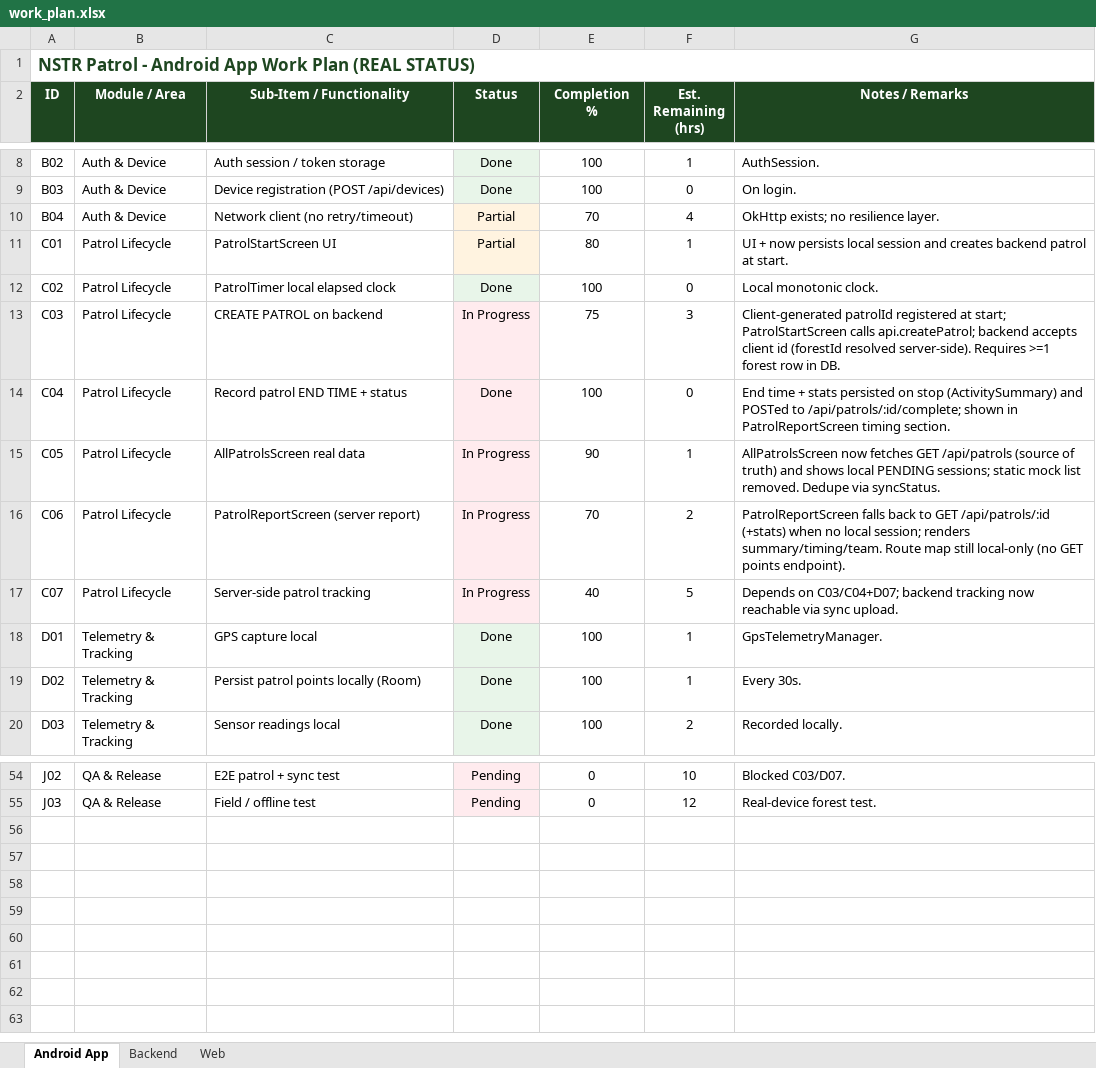
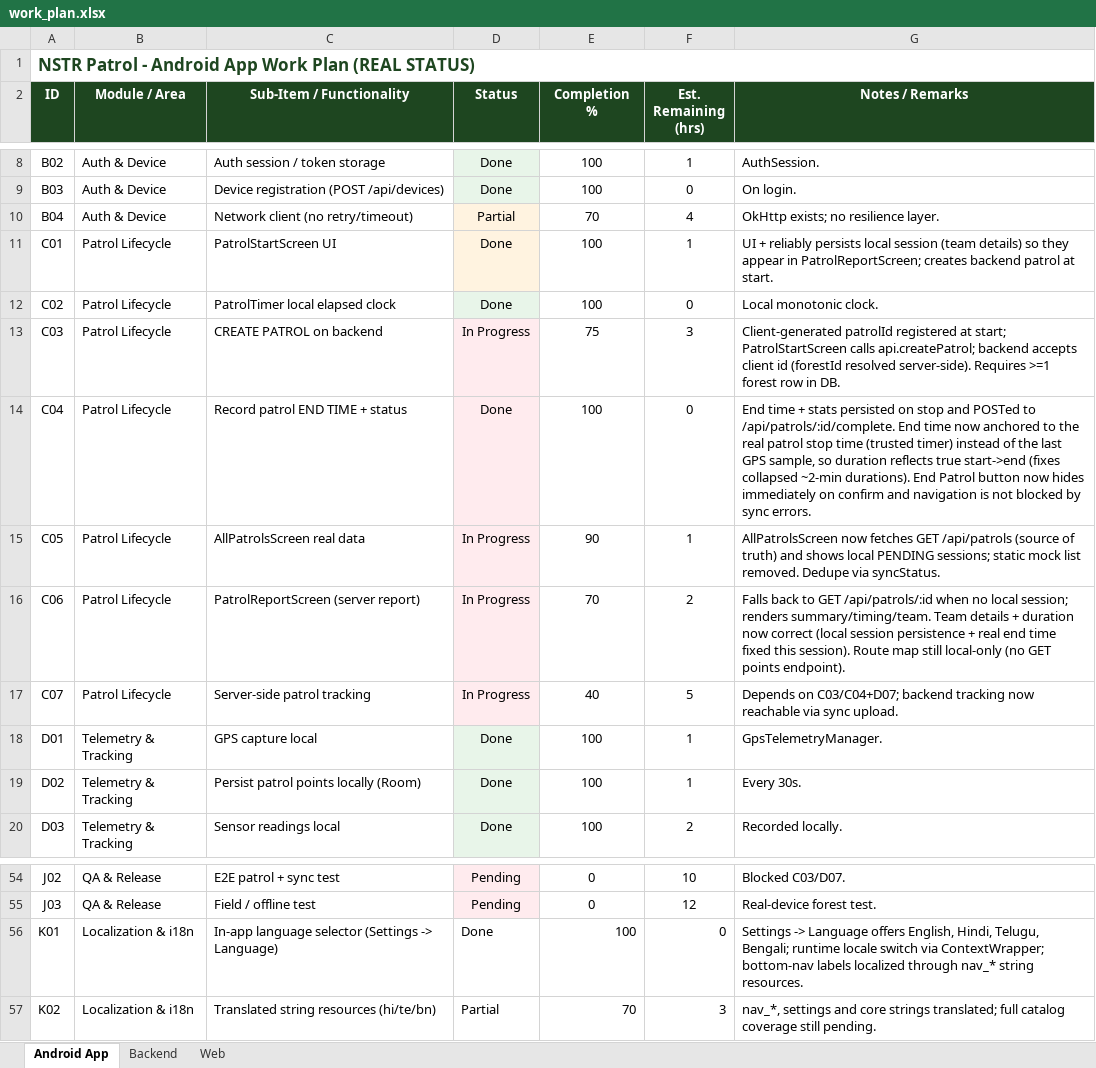
Before and after one commit to incuxaiwork/nstrpatrol, an Excel workbook: docs/work_plan.xlsx, sheet Android App, drawn as a sheet; only a part is shown, gaps mark what is left out; values as stored, in another font and other column widths than the file's, no borders; the diff names each change by its address in the sheet, - before the commit and + after, or states it on an @@ line.

```diff
--- a/docs/work_plan.xlsx (sheet Android App)
+++ b/docs/work_plan.xlsx (sheet Android App)
-D11 (Status): Partial
+D11 (Status): Done
-E11 (Completion %): 80
+E11 (Completion %): 100
-G11 (Notes / Remarks): UI + now persists local session and creates backend…
+G11 (Notes / Remarks): UI + reliably persists local session (team details) so they appear in PatrolReportScreen; creates backend…
-G14 (Notes / Remarks): …on stop (ActivitySummary) and POSTed to /api/patrols/:id/complete; shown in PatrolReportScreen timing section.
+G14 (Notes / Remarks): …on stop and POSTed to /api/patrols/:id/complete. End time now anchored to the real patrol stop time (trusted timer) instead of the last GPS sample, so duration reflects true start->end (fixes collapsed ~2-min durations). End Patrol button now hides immediately on confirm and navigation is not blocked by sync errors.
-G16 (Notes / Remarks): PatrolReportScreen falls back to GET /api/patrols/:id (+stats) when no local session; renders summary/timing/team. Route map…
+G16 (Notes / Remarks): Falls back to GET /api/patrols/:id when no local session; renders summary/timing/team. Team details + duration now correct (local session persistence + real end time fixed this session). Route map…
+row 56: K01 | Localization & i18n | In-app language selector (Settings -> Language) | Done | 100 | 0 | Settings -> Language offers English, Hindi, Telugu, Bengali; runtime locale switch via ContextWrapper; bottom-nav labels localized through nav_* string resources.
+row 57: K02 | Localization & i18n | Translated string resources (hi/te/bn) | Partial | 70 | 3 | nav_*, settings and core strings translated; full catalog coverage still pending.
```
Also changed, not shown: 28 other files.
